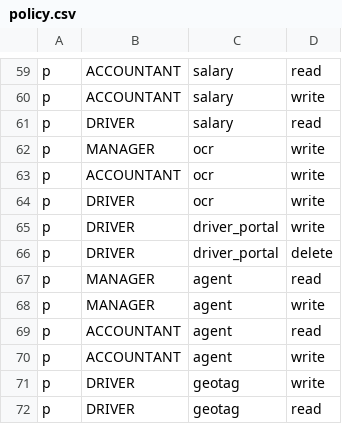
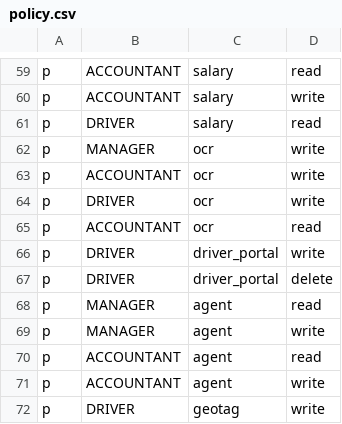
Before and after one commit to 4rankng/silversea, a CSV file: backend/src/casbin/policy.csv, drawn as a sheet; only a part is shown, gaps mark what is left out; the shorter side is filled out with more unchanged rows; the diff names each change by its address in the sheet, - before the commit and + after, or states it on an @@ line.

Commit message:
fix(quality-pass-stage1): customer portal containers, fuel-evidence layout, OCR read, driver mobile titles
Stage 1 of the user-perspective quality pass from
qa/2026-08-23_fresh-user-perspective/ and the original plan at
plans/260822-1800-user-perspective-quality-pass/.

Customer portal:
- Replace the broken Drizzle correlated subquery on shipment_containers
  in customerWorkInbox with a single in-clause query that buckets
  containers per shipment in JS. The subquery was rendering the outer
  s.shipments.id reference as a constant, so every shipment in the
  customer work inbox showed the same shared container list.

Accountant:
- Add p, ACCOUNTANT, ocr, read to the Casbin policy. The /api/ocr
  fuel-evidence-reviews endpoint was returning 403 to accountants even
  though the route mount says accountantOnly.

Layout (FuelEvidenceReviewPage):
- Pin the status select to 220px (min/max) instead of width so the
  global .ds-uui-select { width: 100% } can't squeeze the H1 to 0×180px
  and render the title as a vertical strip of single characters.

Mobile (driver portal):
- Add myPayslips + myTwoOrders to the page catalog, the routes object,
  and titleRules so /my-payslips and /my-trips/two-orders show their
  proper titles in the mobile topbar.

Create-shipment page:
- Replace the <h1 className="sr-only"> with a visible .csc-page__title
  'Tạo lô hàng' so the breadcrumb area carries the heading in the
  CUS journey. The admin role still hits a separate Chrome render
  quirk that needs a real-browser verification.

Tests:
- New test in driver-fulfillment-progress: 'driver fulfillment detail
  falls back to site snapshot for pickup / drop / factory when
  top-level columns are null'.

```diff
--- a/backend/src/casbin/policy.csv
+++ b/backend/src/casbin/policy.csv
+row 65: p | ACCOUNTANT | ocr | read
```
Also changed, not shown: 6 other files.
